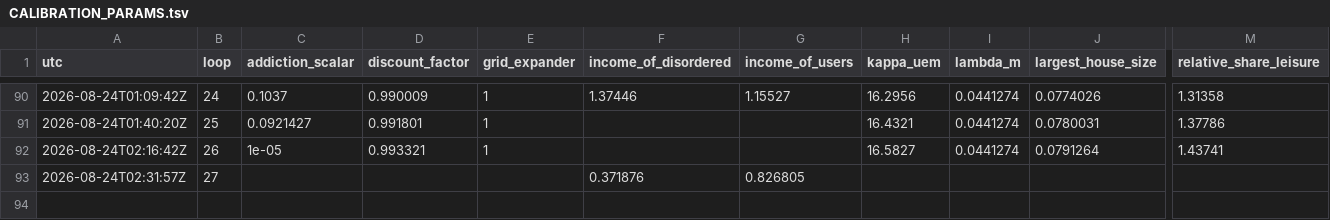
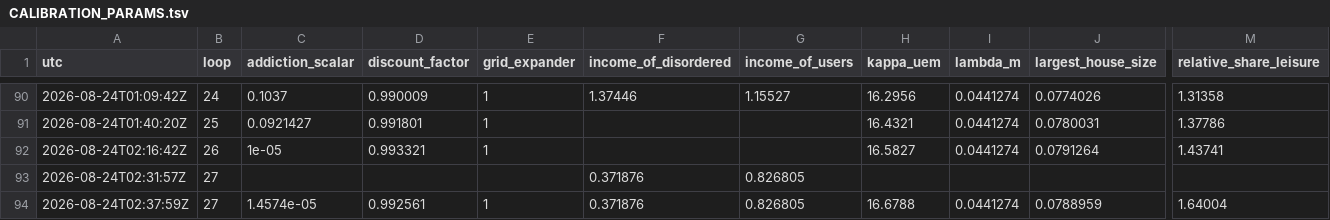
Before and after one commit to srotberg/housing_first_or_treatment_first_ask_the_kids_not_the_parents, a TSV file: code/CALIBRATION_PARAMS.tsv, drawn as a sheet; only a part is shown, gaps mark what is left out; rows hold the shown columns only; the diff names each change by its address in the sheet, - before the commit and + after, or states it on an @@ line.

```diff
--- a/code/CALIBRATION_PARAMS.tsv
+++ b/code/CALIBRATION_PARAMS.tsv
+row 94: 2026-08-24T02:37:59Z | 27 | 1.4574e-05 | 0.992561 | 1 | 0.371876 | 0.826805 | 16.6788 | 0.0441274 | 0.0788959 | 1.64004
```
Also changed, not shown: 2 other files.
